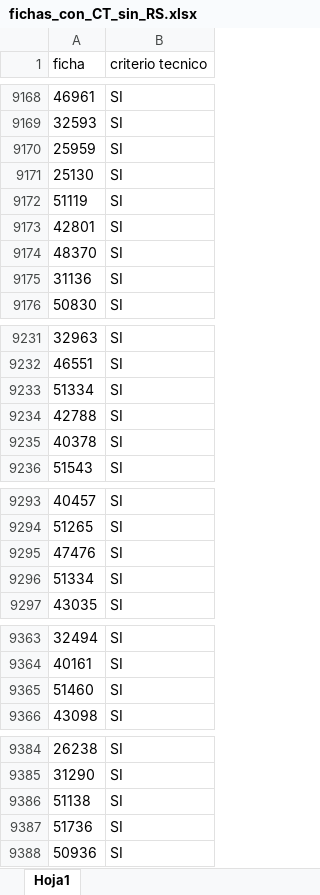
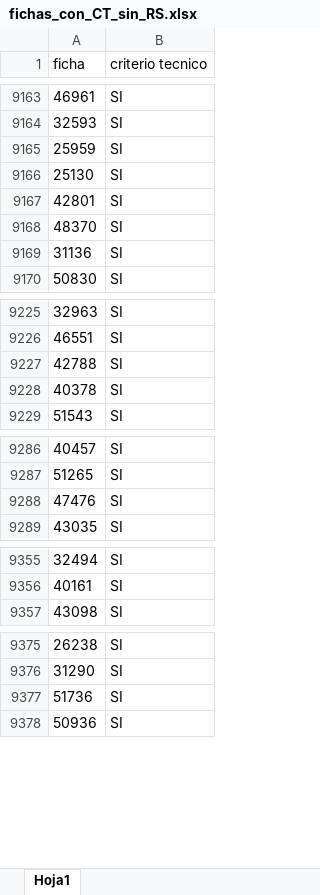
Before and after one commit to sptechpanama/scrapers_suite, an Excel workbook: data/clrir/fichas_con_CT_sin_RS.xlsx, sheet Hoja1, drawn as a sheet; only a part is shown, gaps mark what is left out; values as stored, in another font and other column widths than the file's, no borders; the diff covers the shown part only; the diff names each change by its address in the sheet, - before the commit and + after, or states it on an @@ line.

```diff
--- a/data/clrir/fichas_con_CT_sin_RS.xlsx (sheet Hoja1)
+++ b/data/clrir/fichas_con_CT_sin_RS.xlsx (sheet Hoja1)
-row 9172: 51119 | SI
-row 9233: 51334 | SI
-row 9296: 51334 | SI
-row 9365: 51460 | SI
-row 9386: 51138 | SI
```
Also changed, not shown: 7 removed rows elsewhere in this sheet, data/fichas/fichas_con_requisitos.xlsx, data/fichas/fichas_sin_requisitos.xlsx, 6 other files.
